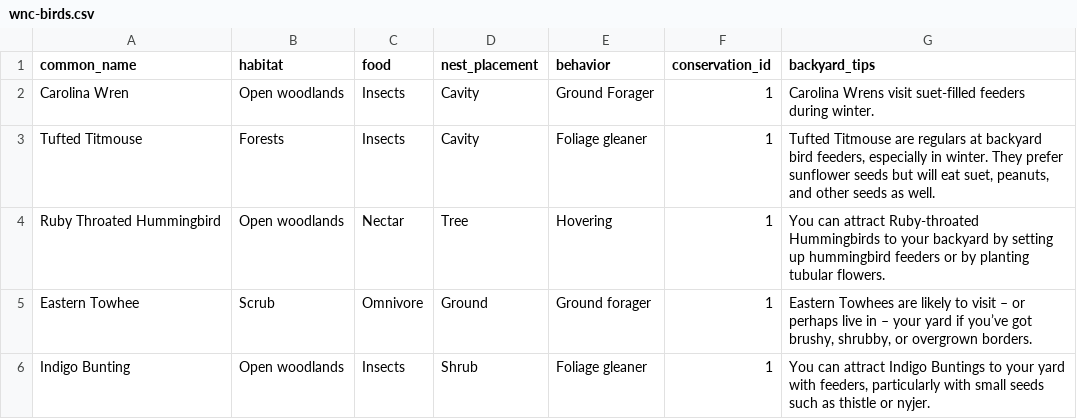
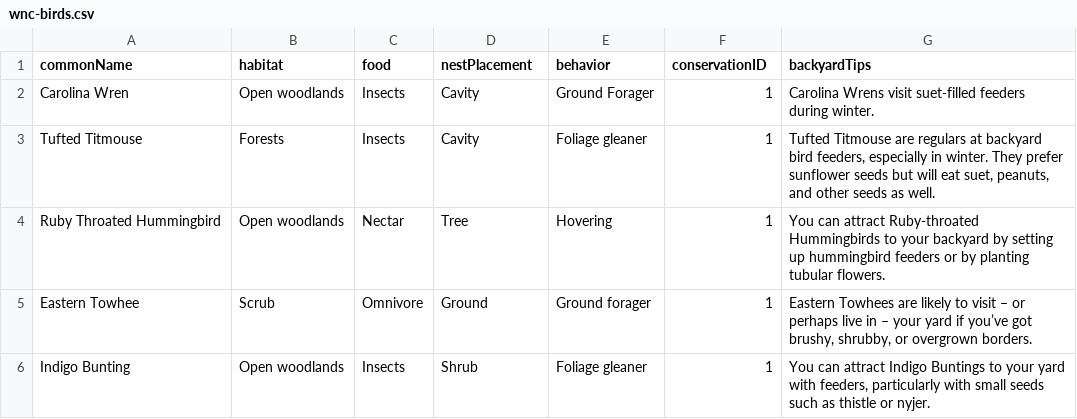
Before and after one commit to squid1975/web250-oop, a CSV file: asgn05/bird-challenge/private/wnc-birds.csv, drawn as a sheet.

Commit message:
Complete bird-challenge

```diff
--- a/asgn05/bird-challenge/private/wnc-birds.csv
+++ b/asgn05/bird-challenge/private/wnc-birds.csv
@@ -1,2 +1,2 @@
-common_name|habitat|food|nest_placement|behavior|conservation_id|backyard_tips
+commonName|habitat|food|nestPlacement|behavior|conservationID|backyardTips
 Carolina Wren|Open woodlands|Insects|Cavity|Ground Forager|1|Carolina Wrens visit suet-filled feeders during winter.
```
Also changed, not shown: 1 other file.
